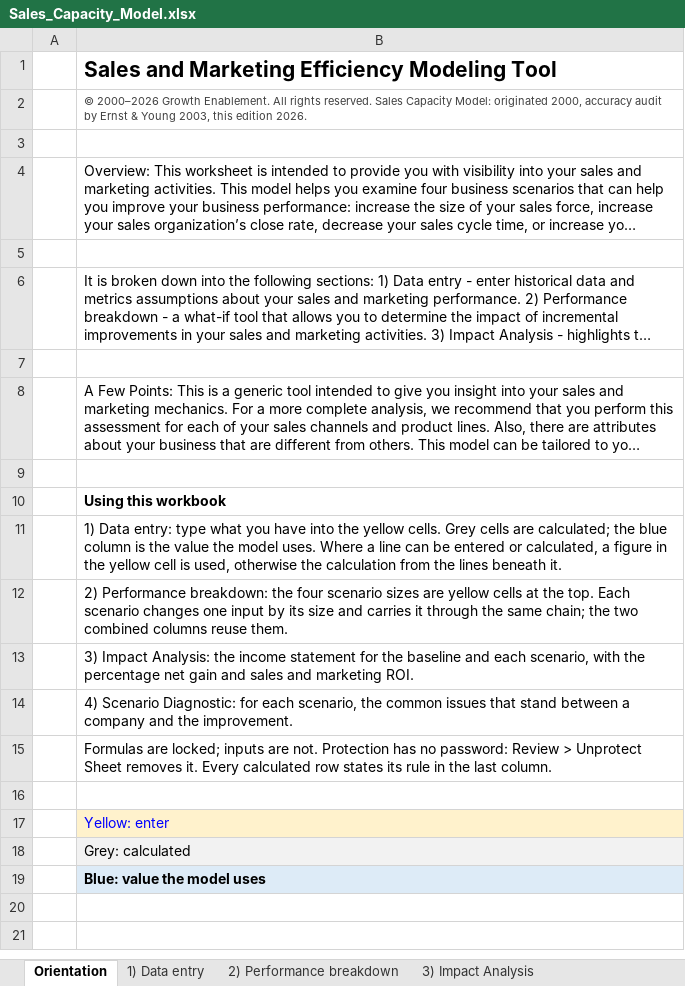
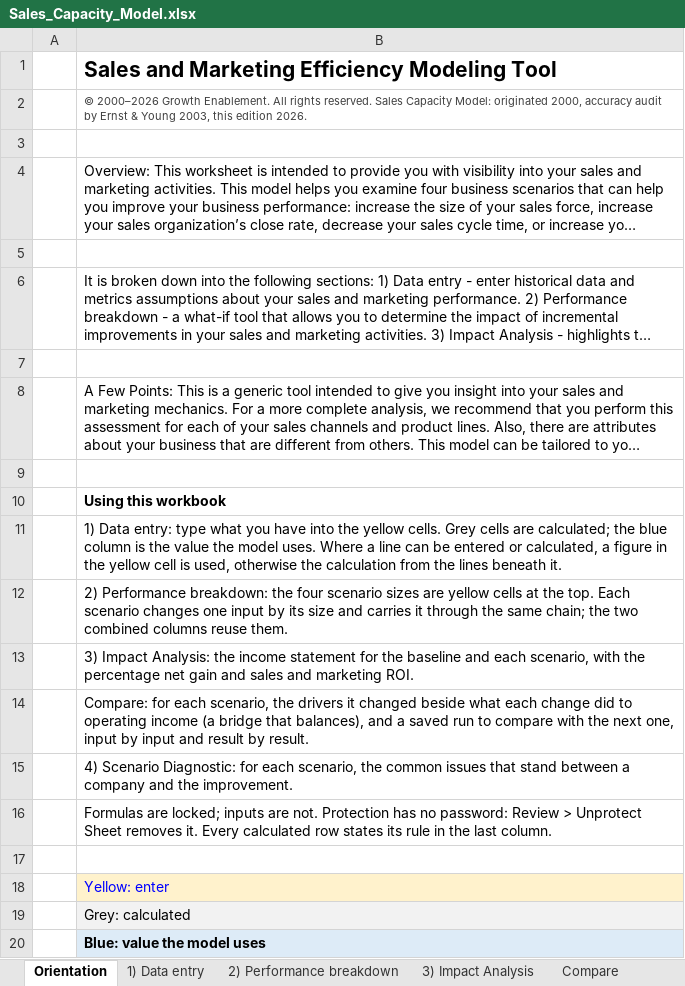
Before and after one commit to Hokies92/s-m-productivity-model-, an Excel workbook: workbook/Sales_Capacity_Model.xlsx, sheet Orientation, drawn as a sheet; long unchanged cells end in …; values as stored, in another font and other column widths than the file's, no borders; the diff names each change by its address in the sheet, - before the commit and + after, or states it on an @@ line.

```diff
--- a/workbook/Sales_Capacity_Model.xlsx (sheet Orientation)
+++ b/workbook/Sales_Capacity_Model.xlsx (sheet Orientation)
+sheet tab: Compare
+row 14:  | Compare: for each scenario, the drivers it changed beside what each change did to operating income (a bridge that balances), and a saved run to compare with the next one, input by input and result by result.
```
Also changed, not shown: sheet 3) Impact Analysis, 5 other files.
